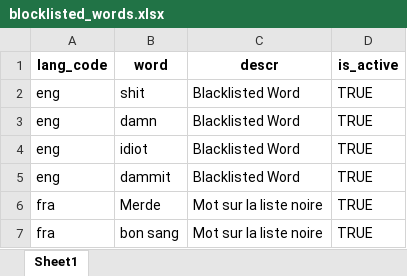
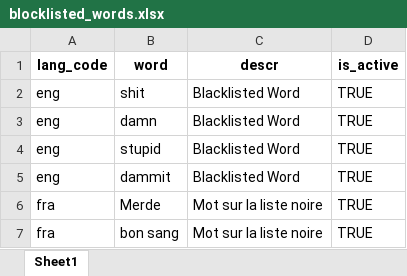
Before and after one commit to mosip/mosip-data, an Excel workbook: mosip_master/xlsx/blocklisted_words.xlsx, sheet Sheet1, drawn as a sheet; values as stored, in another font and other column widths than the file's, no borders; the diff names each change by its address in the sheet, - before the commit and + after, or states it on an @@ line.

Commit message:
test
Signed-off-by: Rakshithb1 <rakshit.b@technoforte.co.in>

```diff
--- a/mosip_master/xlsx/blocklisted_words.xlsx (sheet Sheet1)
+++ b/mosip_master/xlsx/blocklisted_words.xlsx (sheet Sheet1)
-B4 (word): idiot
+B4 (word): stupid
```
